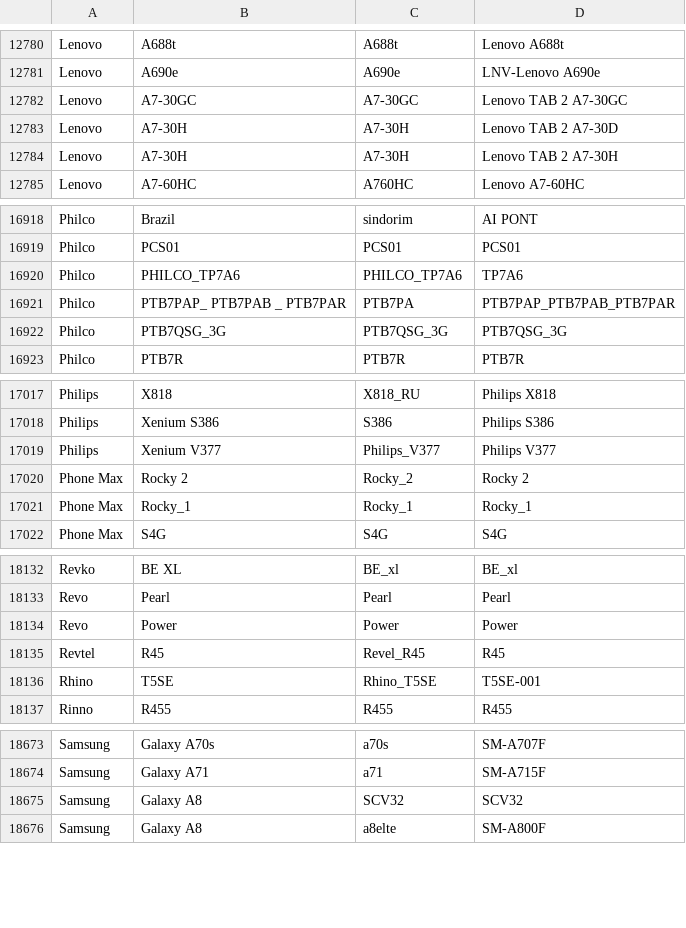
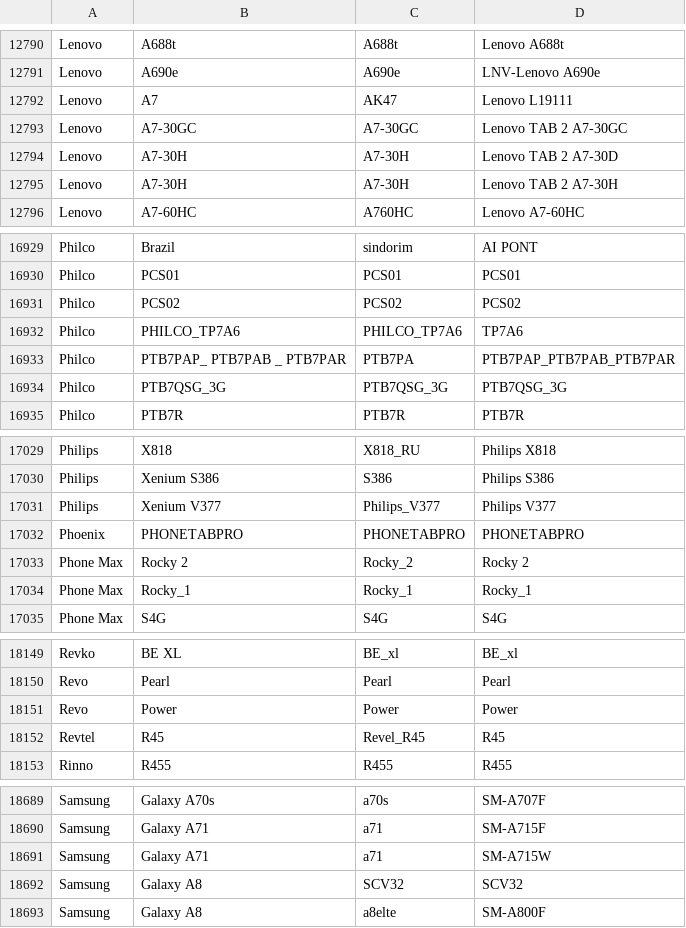
Before and after one commit to bbc/android-devices, a CSV file: content/devices.csv, drawn as a sheet; only a part is shown, gaps mark what is left out; the diff covers the shown part only.

```diff
--- a/content/devices.csv
+++ b/content/devices.csv
@@ -12781,2 +12791,3 @@ Lenovo,A688t,A688t,Lenovo A688t
 Lenovo,A690e,A690e,LNV-Lenovo A690e
+Lenovo,A7,AK47,Lenovo L19111
 Lenovo,A7-30GC,A7-30GC,Lenovo TAB 2 A7-30GC
@@ -16919,2 +16930,3 @@ Philco,Brazil,sindorim,AI PONT
 Philco,PCS01,PCS01,PCS01
+Philco,PCS02,PCS02,PCS02
 Philco,PHILCO_TP7A6,PHILCO_TP7A6,TP7A6
@@ -17019,2 +17031,3 @@ Philips,Xenium S386,S386,Philips S386
 Philips,Xenium V377,Philips_V377,Philips V377
+Phoenix,PHONETABPRO,PHONETABPRO,PHONETABPRO
 Phone Max,Rocky 2,Rocky_2,Rocky 2
@@ -18135,3 +18152,2 @@ Revo,Power,Power,Power
 Revtel,R45,Revel_R45,R45
-Rhino,T5SE,Rhino_T5SE,T5SE-001
 Rinno,R455,R455,R455
@@ -18674,2 +18690,3 @@ Samsung,Galaxy A70s,a70s,SM-A707F
 Samsung,Galaxy A71,a71,SM-A715F
+Samsung,Galaxy A71,a71,SM-A715W
 Samsung,Galaxy A8,SCV32,SCV32
```
Also changed, not shown: 30 added rows elsewhere in this file.
